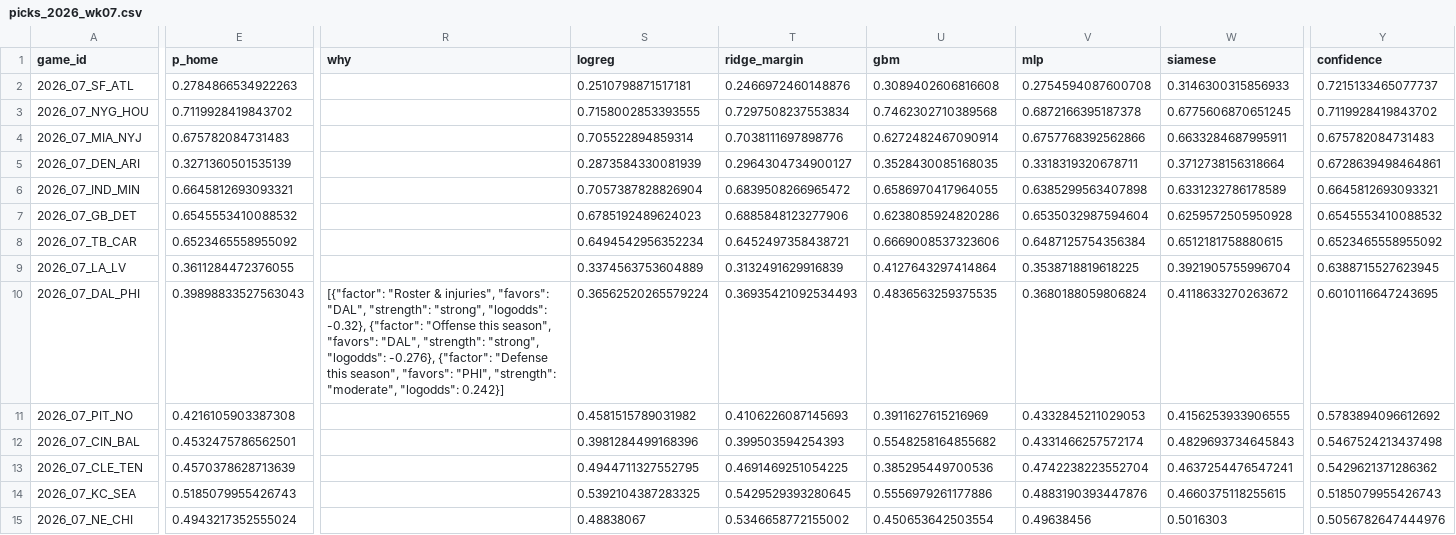
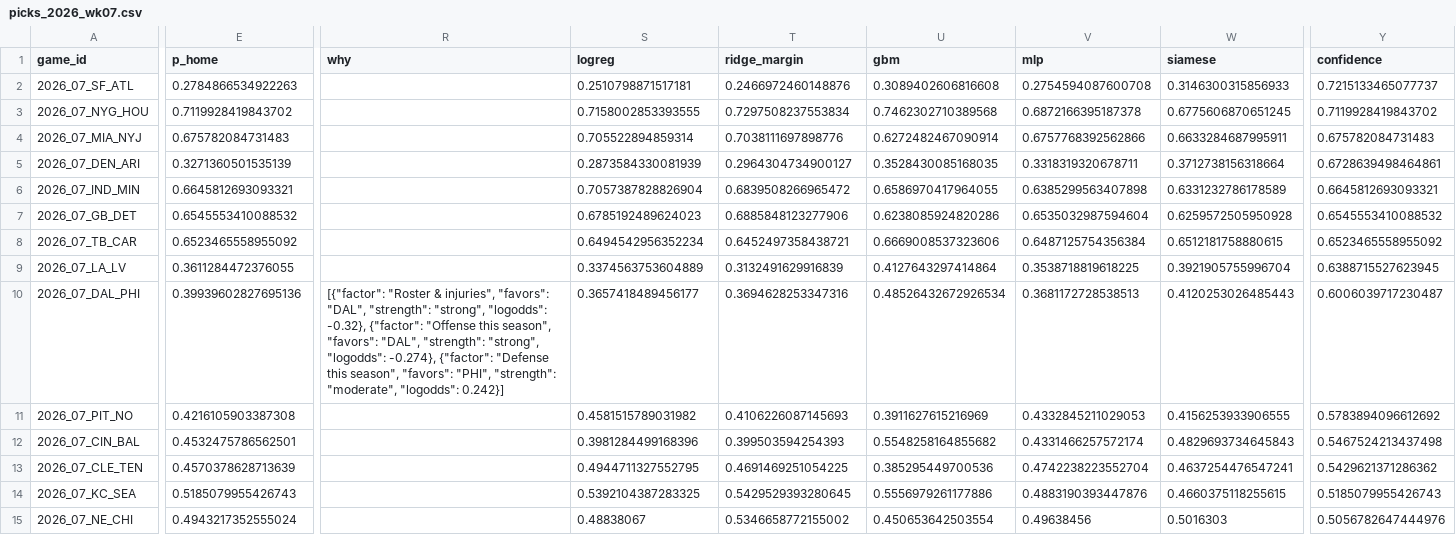
Before and after one commit to KrishKalra19/nfl-predictor, a CSV file: outputs/picks_2026_wk07.csv, drawn as a sheet; only a part is shown, gaps mark what is left out; the diff covers the shown part only; the diff names each change by its address in the sheet, - before the commit and + after, or states it on an @@ line.

```diff
--- a/outputs/picks_2026_wk07.csv
+++ b/outputs/picks_2026_wk07.csv
-E10 (p_home): 0.39898833527563043
+E10 (p_home): 0.39939602827695136
-R10 (why): …"strong", "logodds": -0.276}, {"factor": "Defense…
+R10 (why): …"strong", "logodds": -0.274}, {"factor": "Defense…
-S10 (logreg): 0.36562520265579224
+S10 (logreg): 0.3657418489456177
-T10 (ridge_margin): 0.36935421092534493
+T10 (ridge_margin): 0.3694628253347316
-U10 (gbm): 0.4836563259375535
+U10 (gbm): 0.48526432672926534
-V10 (mlp): 0.3680188059806824
+V10 (mlp): 0.3681172728538513
-W10 (siamese): 0.4118633270263672
+W10 (siamese): 0.4120253026485443
-Y10 (confidence): 0.6010116647243695
+Y10 (confidence): 0.6006039717230487
```
Also changed, not shown: 1 edited cell elsewhere in this file, outputs/dashboard/confidence_tiers.csv, outputs/dashboard/model_scores.csv, 28 other files.
